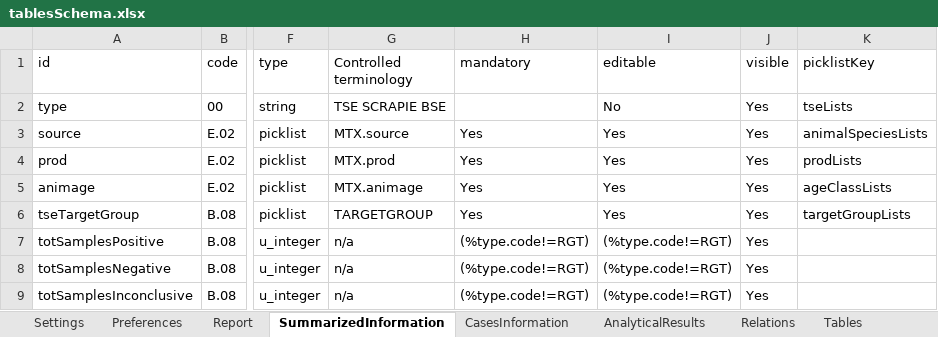
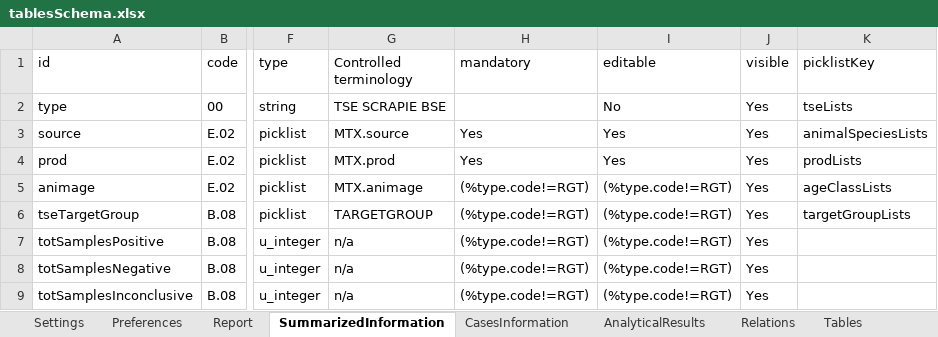
Before and after one commit to openefsa/tse-data-reporting-tool, an Excel workbook: config/tablesSchema.xlsx, sheet SummarizedInformation, drawn as a sheet; only a part is shown, gaps mark what is left out; values as stored, in another font and other column widths than the file's, no borders; table styles not drawn; the diff names each change by its address in the sheet, - before the commit and + after, or states it on an @@ line.

```diff
--- a/config/tablesSchema.xlsx (sheet SummarizedInformation)
+++ b/config/tablesSchema.xlsx (sheet SummarizedInformation)
-H5:H6 (mandatory): Yes
+H5:H6 (mandatory): (%type.code!=RGT)
-I5:I6 (editable): Yes
+I5:I6 (editable): (%type.code!=RGT)
```
Also changed, not shown: sheet CasesInformation, sheet AnalyticalResults, config/predefinedResults.xlsx, 30 other files.
